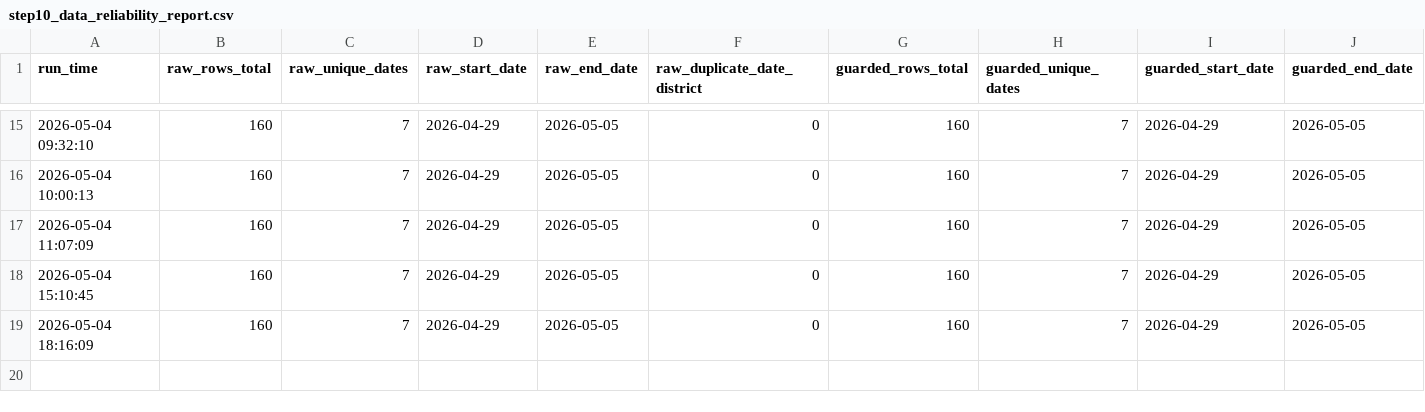
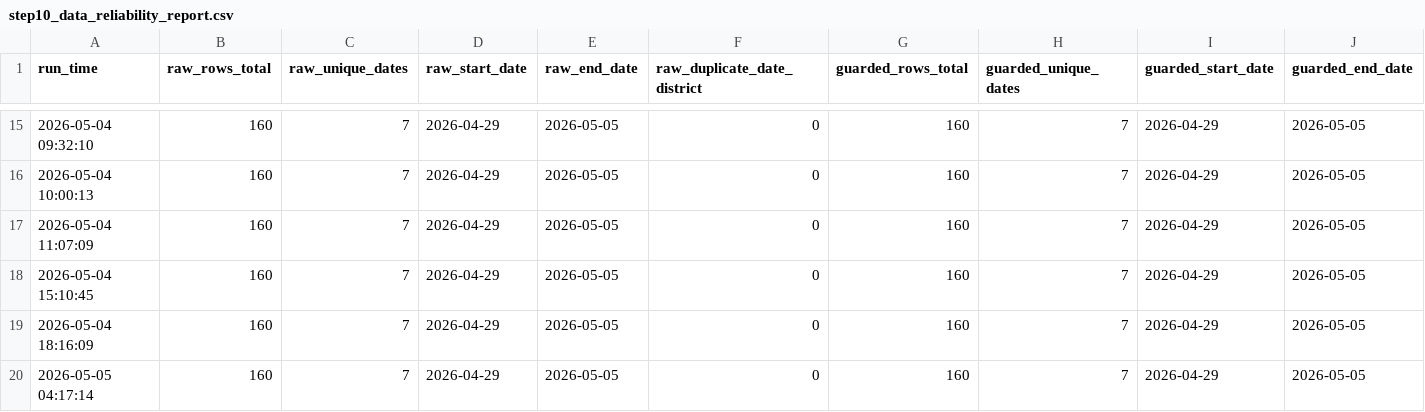
Before and after one commit to chetanvedi0401-svg/heatpulse-rajasthan, a CSV file: docs/step10_data_reliability_report.csv, drawn as a sheet; only a part is shown, gaps mark what is left out; rows hold the shown columns only; the diff names each change by its address in the sheet, - before the commit and + after, or states it on an @@ line.

```diff
--- a/docs/step10_data_reliability_report.csv
+++ b/docs/step10_data_reliability_report.csv
+row 20: 2026-05-05 04:17:14 | 160 | 7 | 2026-04-29 | 2026-05-05 | 0 | 160 | 7 | 2026-04-29 | 2026-05-05
```
Also changed, not shown: docs/step10_api_quality_gate_report.csv, logs/daily_run_log.csv, 4 other files.
